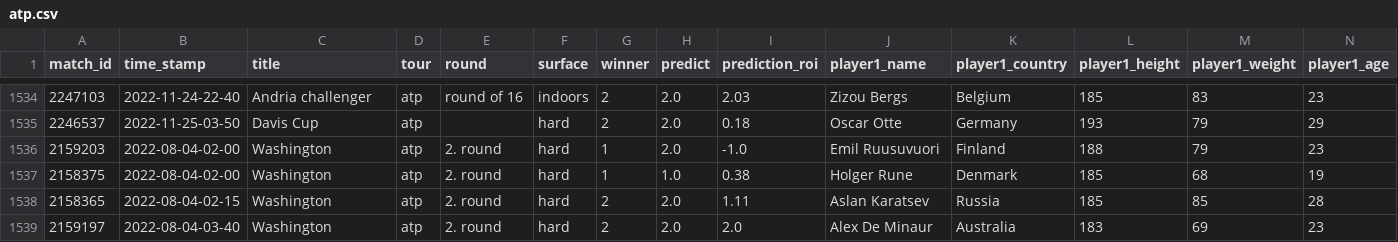
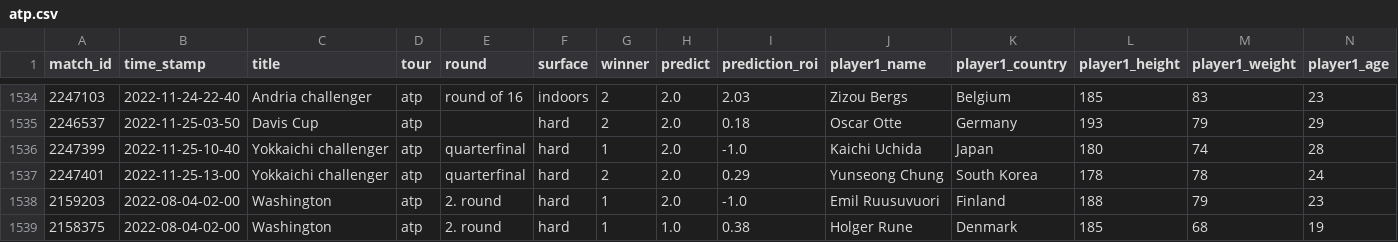
Before and after one commit to ebijun1007/tennis_all_tour_scraper, a CSV file: atp.csv, drawn as a sheet; only a part is shown, gaps mark what is left out; the shorter side is filled out with more unchanged rows; rows hold the shown columns only; the diff names each change by its address in the sheet, - before the commit and + after, or states it on an @@ line.

Commit message:
Update Match Schedules

```diff
--- a/atp.csv
+++ b/atp.csv
+row 1536: 2247399 | 2022-11-25-10-40 | Yokkaichi challenger | atp | quarterfinal | hard | 1 | 2.0 | -1.0 | Kaichi Uchida | Japan | 180 | 74 | 28
+row 1537: 2247401 | 2022-11-25-13-00 | Yokkaichi challenger | atp | quarterfinal | hard | 2 | 2.0 | 0.29 | Yunseong Chung | South Korea | 178 | 78 | 24
```
Also changed, not shown: data/2022-11-24.csv, data/next_48_hours_match.csv, 2 other files.
